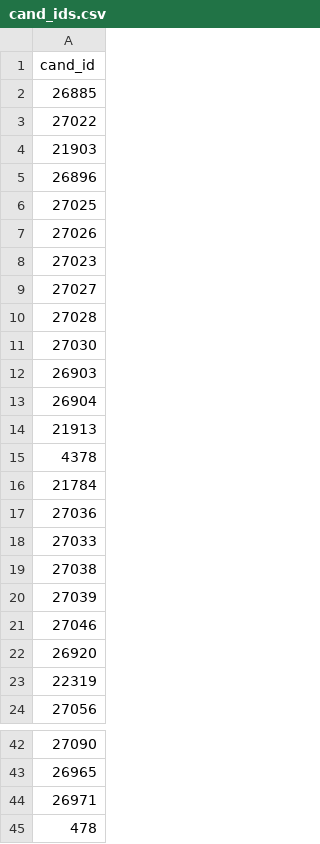
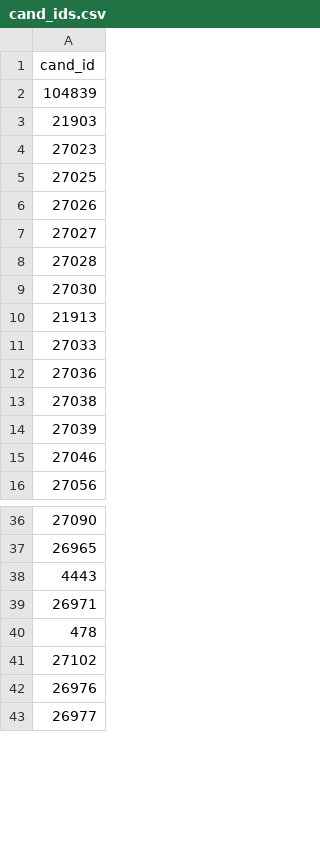
Before and after one commit to e-c-cone/CPE-423, a CSV file: Votesmart/cand_ids.csv, drawn as a sheet; only a part is shown, gaps mark what is left out; the shorter side is filled out with more unchanged rows; the diff covers the shown part only.

Commit message:
Removed old files, updated data directory, added new models

```diff
--- a/Votesmart/cand_ids.csv
+++ b/Votesmart/cand_ids.csv
@@ -1,9 +1,7 @@
 cand_id
-26885
-27022
+104839
 21903
-26896
+27023
 27025
 27026
-27023
 27027
@@ -11,9 +9,5 @@ cand_id
 27030
-26903
-26904
 21913
-4378
-21784
+27033
 27036
-27033
 27038
@@ -21,4 +15,2 @@ cand_id
 27046
-26920
-22319
 27056
@@ -43,2 +37,3 @@ cand_id
 26965
+4443
 26971
```
Also changed, not shown: 6 added rows, 4 removed rows, 1 moved row and 1 edited cell elsewhere in this file, 41 other files.
